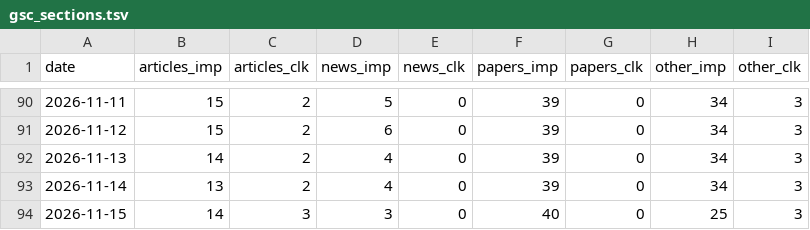
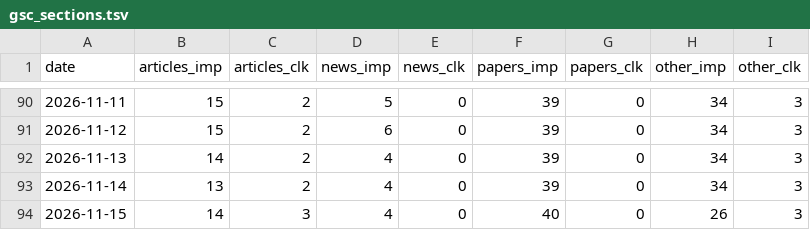
Before and after one commit to jojikoj/AIoni, a TSV file: data/gsc_sections.tsv, drawn as a sheet; only a part is shown, gaps mark what is left out.

```diff
--- a/data/gsc_sections.tsv
+++ b/data/gsc_sections.tsv
@@ -93,2 +93,2 @@ date	articles_imp	articles_clk	news_imp	news_clk	papers_imp	papers_clk	other_imp
 2026-11-14	13	2	4	0	39	0	34	3
-2026-11-15	14	3	3	0	40	0	25	3
+2026-11-15	14	3	4	0	40	0	26	3
```
Also changed, not shown: data/daily_stats.tsv, data/gsc_history.tsv, 4 other files.
